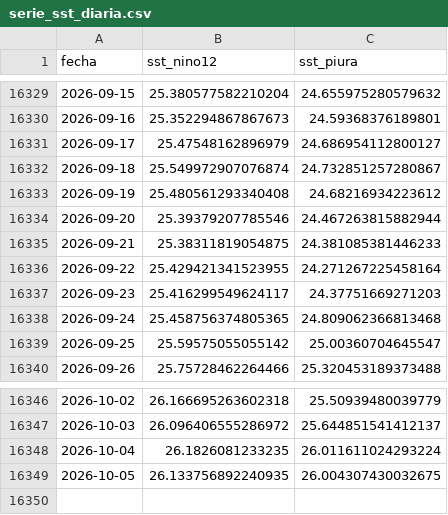
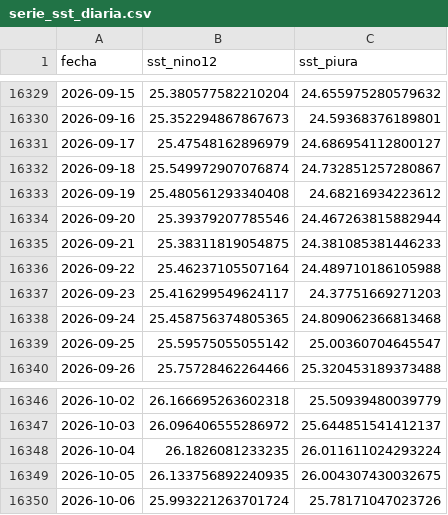
Before and after one commit to Star-dust25/enos, a CSV file: backend/data/datos/serie_sst_diaria.csv, drawn as a sheet; only a part is shown, gaps mark what is left out.

```diff
--- a/backend/data/datos/serie_sst_diaria.csv
+++ b/backend/data/datos/serie_sst_diaria.csv
@@ -16335,3 +16335,3 @@ fecha,sst_nino12,sst_piura
 2026-09-21,25.38311819054875,24.381085381446233
-2026-09-22,25.429421341523955,24.271267225458164
+2026-09-22,25.46237105507164,24.489710186105988
 2026-09-23,25.416299549624117,24.37751669271203
@@ -16349 +16349,2 @@ fecha,sst_nino12,sst_piura
 2026-10-05,26.133756892240935,26.004307430032675
+2026-10-06,25.993221263701724,25.78171047023726
```
Also changed, not shown: backend/data/datos/serie_reservorios.csv, backend/data/datos/serie_sst.csv, 6 other files.
